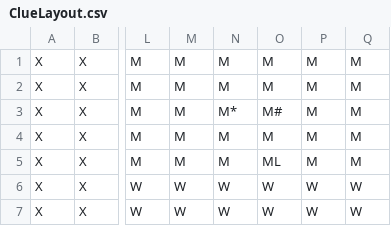
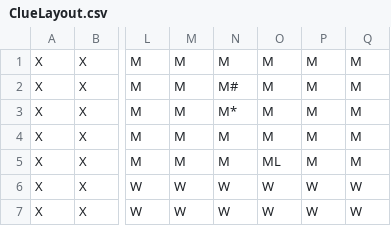
Before and after one commit to DreadPirateRobertz/Clue2.0, a CSV file: data/ClueLayout.csv, drawn as a sheet; only a part is shown, gaps mark what is left out; the diff names each change by its address in the sheet, - before the commit and + after, or states it on an @@ line.

```diff
--- a/data/ClueLayout.csv
+++ b/data/ClueLayout.csv
-N2: M
+N2: M#
-O3: M#
+O3: M
```
Also changed, not shown: 3 other files.
